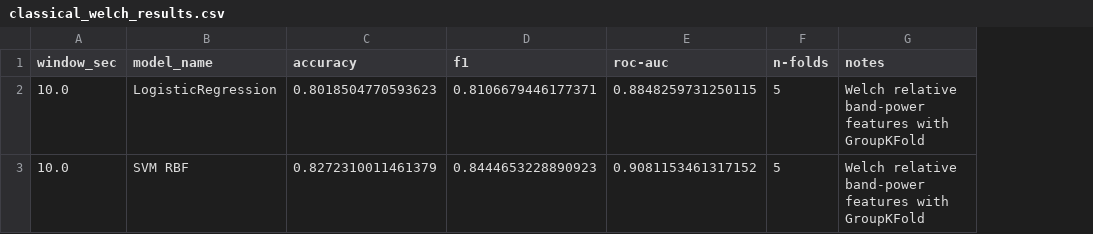
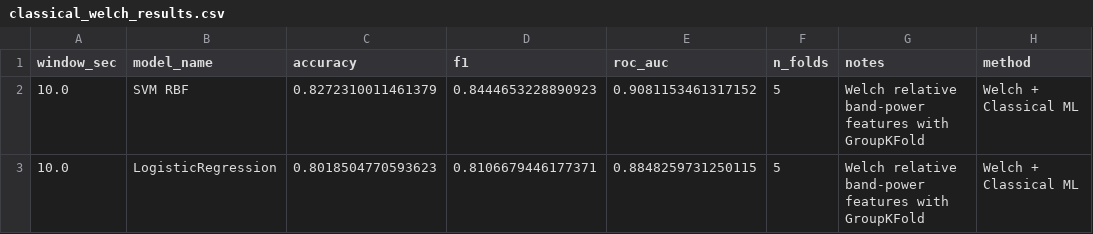
Before and after one commit to BJAngulo/MSSE-277b-final-project-, a CSV file: results/tables/classical_welch_results.csv, drawn as a sheet; addresses are those after the commit; the diff names each change by its address in the sheet, - before the commit and + after, or states it on an @@ line.

Commit message:
Polished model comparison notebook and finalized architecture analysis, created scripts

```diff
--- a/results/tables/classical_welch_results.csv
+++ b/results/tables/classical_welch_results.csv
+column H (method), row 3: Welch + Classical ML
-E1: roc-auc
+E1: roc_auc
-F1: n-folds
+F1: n_folds
@@ row 3 moved to row 2: 10.0 @@
```
Also changed, not shown: results/tables/deep_learning_cache/multiscale_cnn_10sec_folds.csv, results/tables/deep_learning_cache/multiscale_cnn_10sec_summary.csv, 52 other files.
